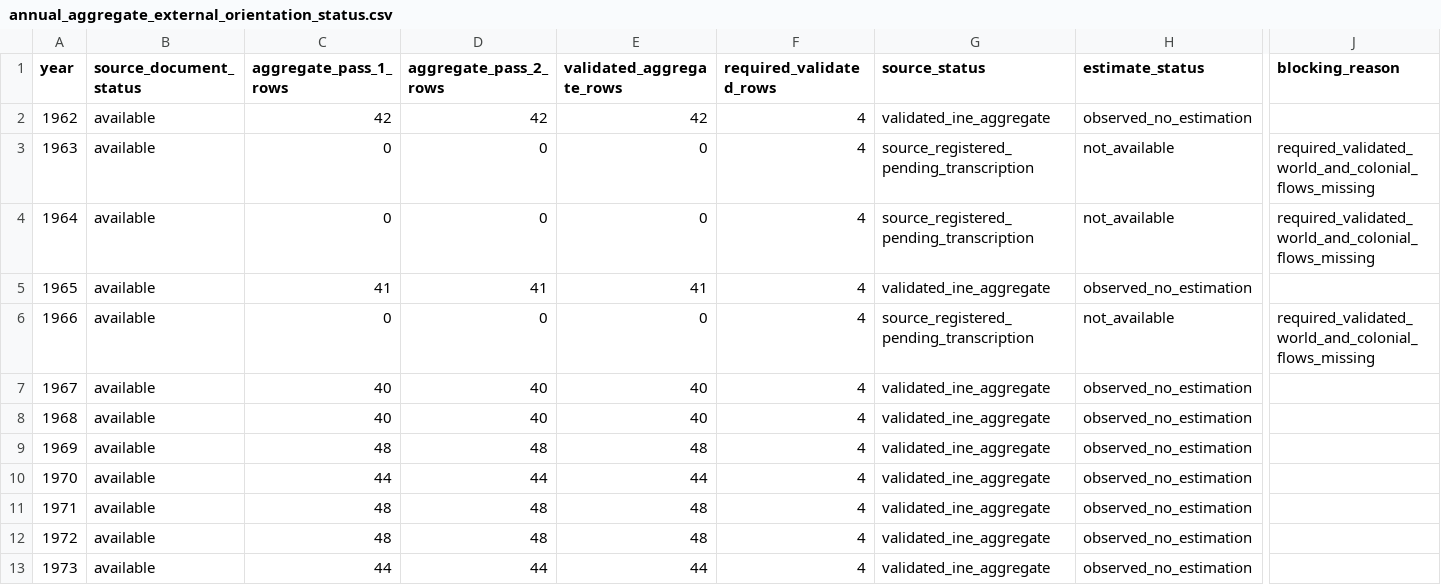
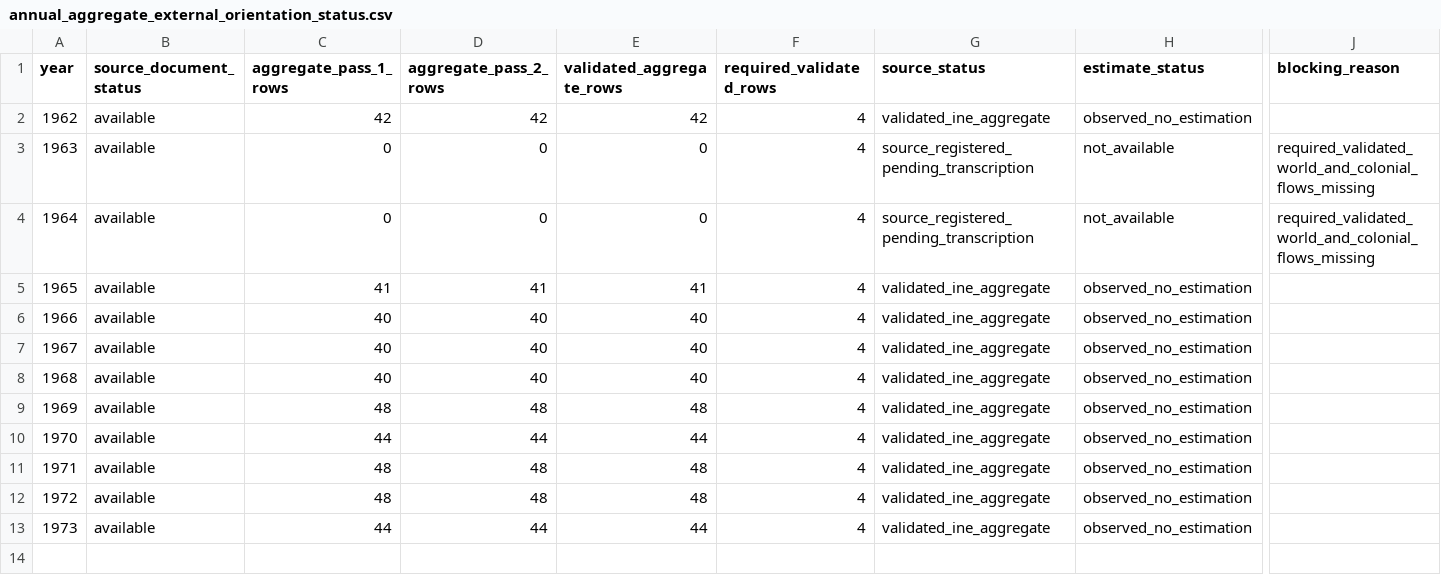
Before and after one commit to DiogoRibeiro7/portugal-external-growth-1960-1973, a CSV file: results/live/annual_aggregate_external_orientation_status.csv, drawn as a sheet; only a part is shown, gaps mark what is left out; the diff names each change by its address in the sheet, - before the commit and + after, or states it on an @@ line.

```diff
--- a/results/live/annual_aggregate_external_orientation_status.csv
+++ b/results/live/annual_aggregate_external_orientation_status.csv
-C6 (aggregate_pass_1_rows): 0
+C6 (aggregate_pass_1_rows): 40
-D6 (aggregate_pass_2_rows): 0
+D6 (aggregate_pass_2_rows): 40
-E6 (validated_aggregate_rows): 0
+E6 (validated_aggregate_rows): 40
-G6 (source_status): source_registered_pending_transcription
+G6 (source_status): validated_ine_aggregate
-H6 (estimate_status): not_available
+H6 (estimate_status): observed_no_estimation
-J6 (blocking_reason): required_validated_world_and_colonial_flows_missing
+J6 (blocking_reason): (empty)
```
Also changed, not shown: data/interim/live/trade_source_comparison.csv, data/processed/live/validated_annual_aggregate_external_orientation.csv, 31 other files.
